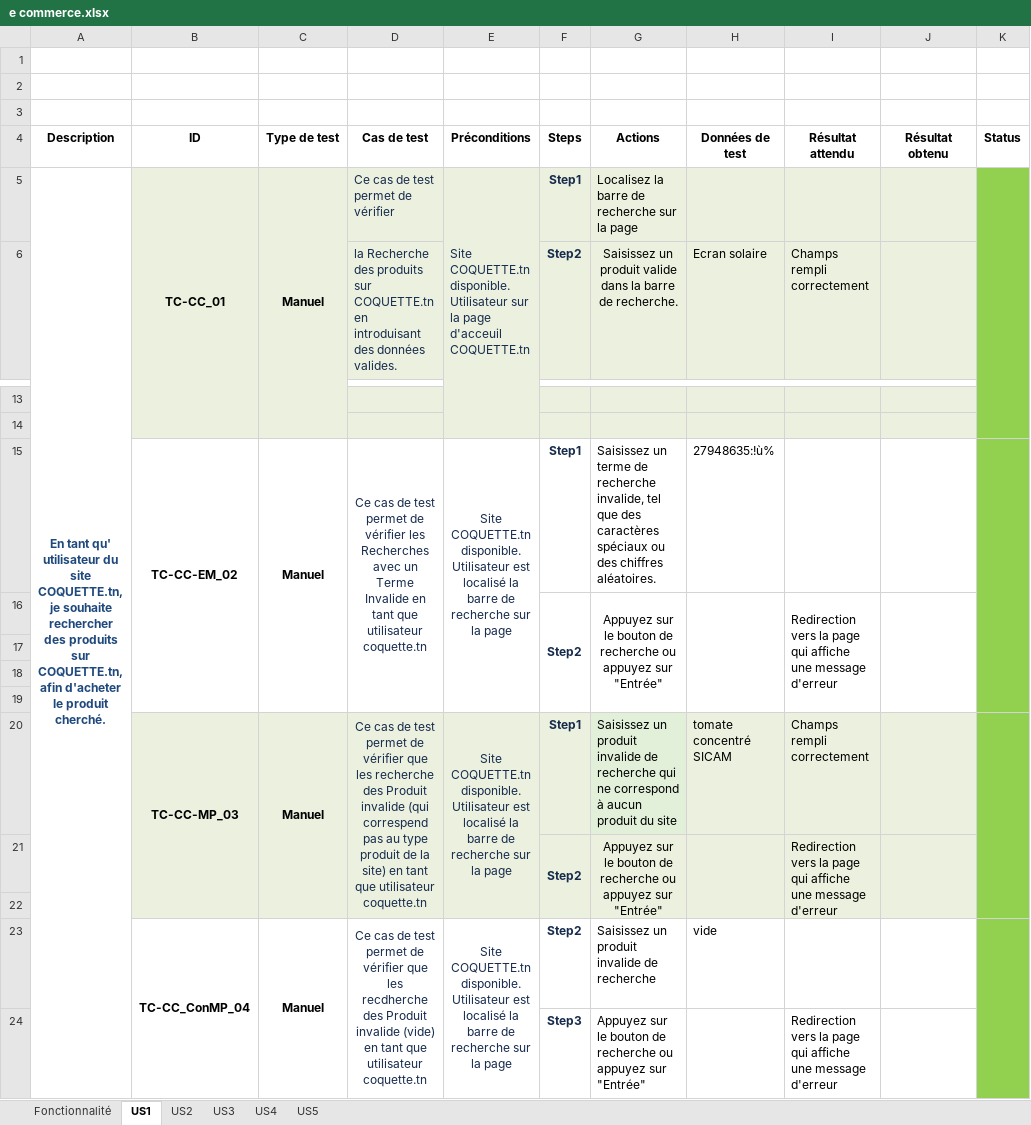
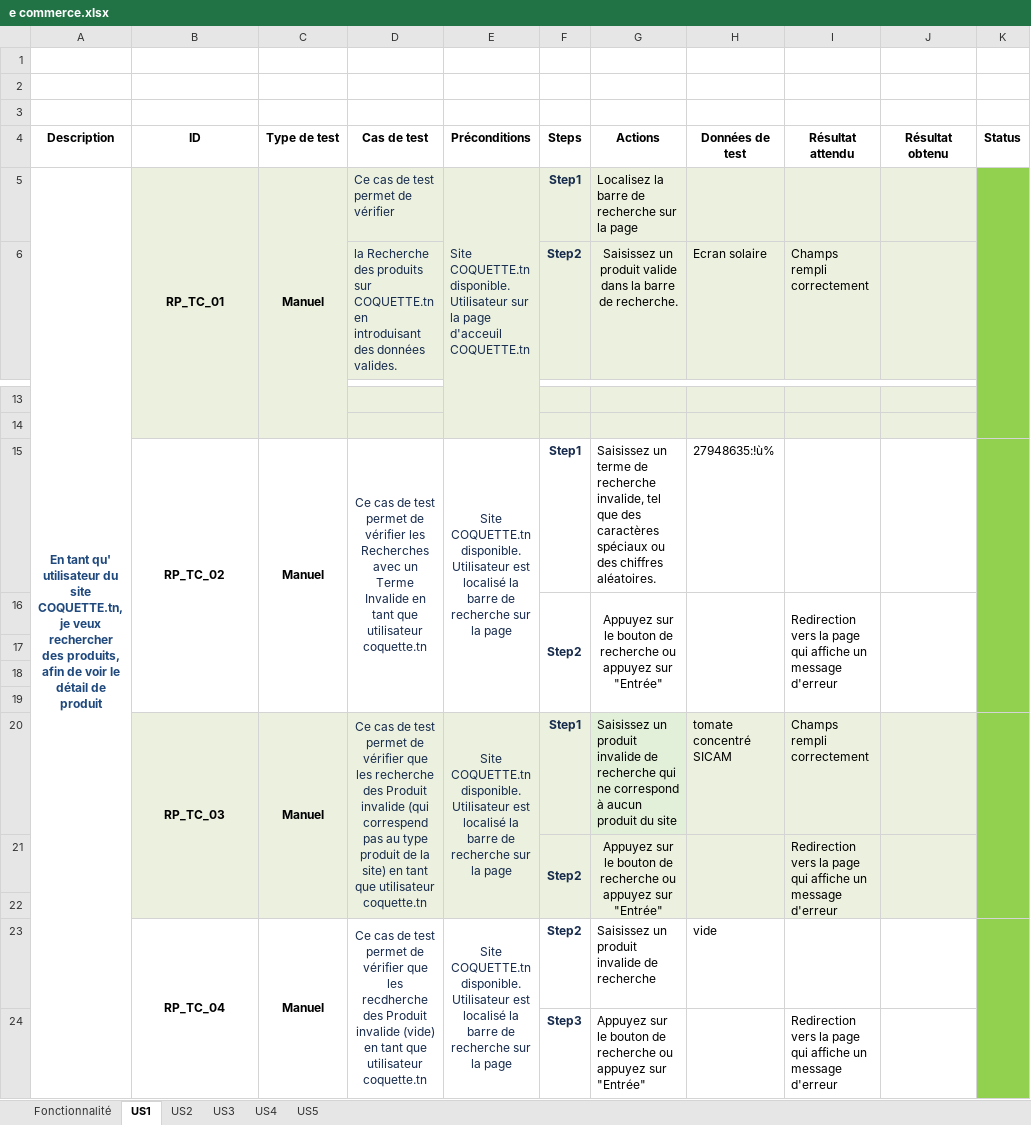
Before and after one commit to dothmen/Talan-Academy, an Excel workbook: Module_4/lecon-4.2/Act-4.2.1/e commerce.xlsx, sheet US1, drawn as a sheet; only a part is shown, gaps mark what is left out; values as stored, in another font and other column widths than the file's, no borders; the diff names each change by its address in the sheet, - before the commit and + after, or states it on an @@ line.

```diff
--- a/Module_4/lecon-4.2/Act-4.2.1/e commerce.xlsx (sheet US1)
+++ b/Module_4/lecon-4.2/Act-4.2.1/e commerce.xlsx (sheet US1)
-A5 (Description): …COQUETTE.tn, je souhaite rechercher des produits sur COQUETTE.tn, afin d'acheter le produit cherché.
+A5 (Description): …COQUETTE.tn, je veux rechercher des produits, afin de voir le détail de produit
-B5 (ID): TC-CC_01
+B5 (ID): RP_TC_01
-B15 (ID): TC-CC-EM_02
+B15 (ID): RP_TC_02
-I16 (Résultat attendu): …qui affiche une message d'erreur
+I16 (Résultat attendu): …qui affiche un message d'erreur
-B20 (ID): TC-CC-MP_03
+B20 (ID): RP_TC_03
-I21 (Résultat attendu): …qui affiche une message d'erreur
+I21 (Résultat attendu): …qui affiche un message d'erreur
-B23 (ID): TC-CC_ConMP_04
+B23 (ID): RP_TC_04
-I24 (Résultat attendu): …qui affiche une message d'erreur
+I24 (Résultat attendu): …qui affiche un message d'erreur
```
Also changed, not shown: sheet US3, sheet US2, sheet US4, sheet US5.
